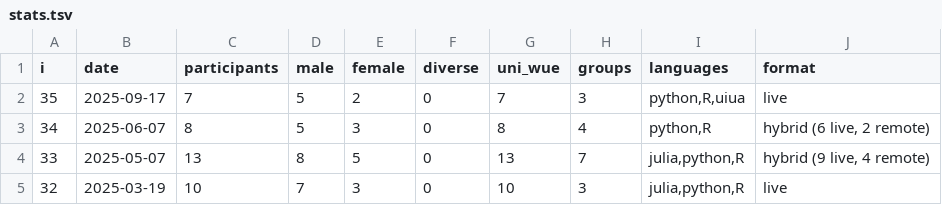
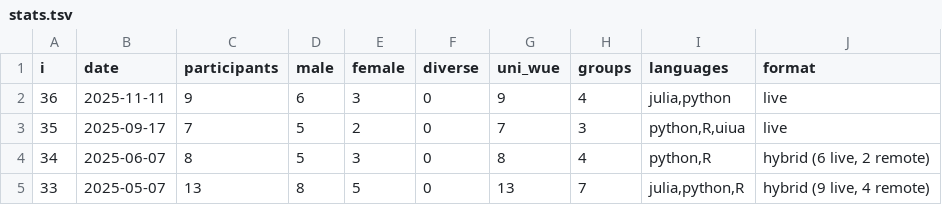
Before and after one commit to ddojo/ddojo.github.io, a TSV file: sessions/stats.tsv, drawn as a sheet; only a part is shown; the shorter side is filled out with more unchanged rows; the diff names each change by its address in the sheet, - before the commit and + after, or states it on an @@ line.

Commit message:
Add stats

```diff
--- a/sessions/stats.tsv
+++ b/sessions/stats.tsv
+row 2: 36 | 2025-11-11 | 9 | 6 | 3 | 0 | 9 | 4 | julia,python | live
```
